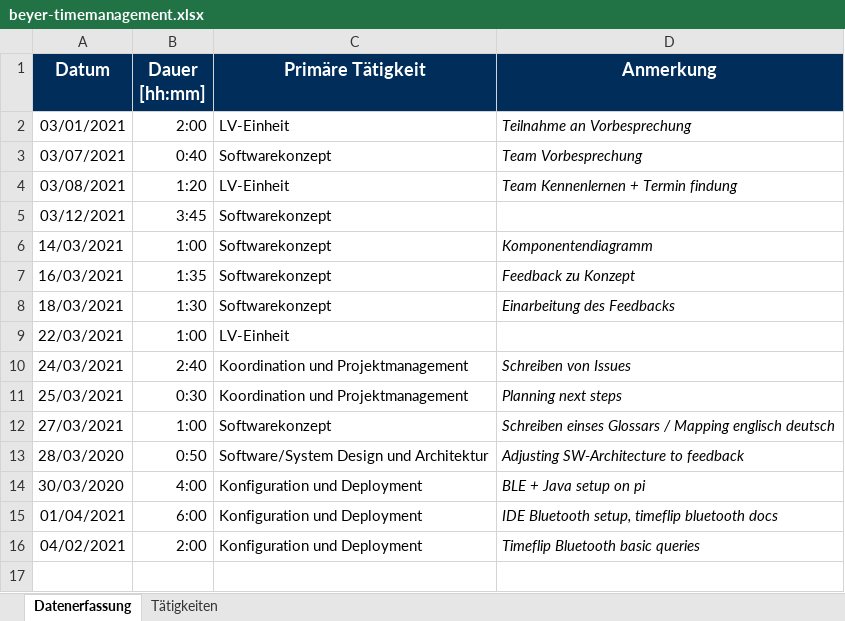
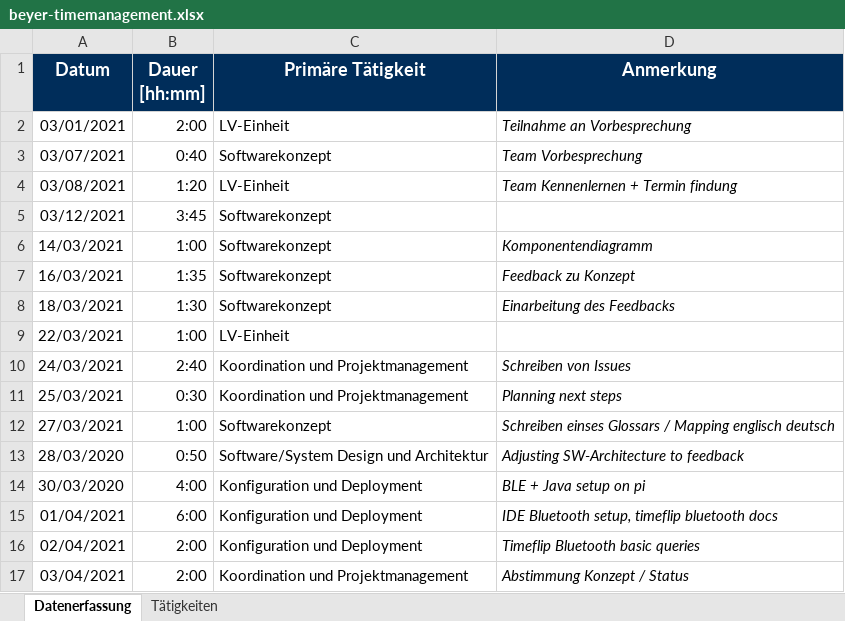
Before and after one commit to BeyerMart/softwareEngineeringClass-timeGuessGame, an Excel workbook: documentation/timemanagment/beyer-timemanagement.xlsx, sheet Datenerfassung, drawn as a sheet; values as stored, in another font and other column widths than the file's, no borders; the diff names each change by its address in the sheet, - before the commit and + after, or states it on an @@ line.

Commit message:
Update beyer-timemanagement

```diff
--- a/documentation/timemanagment/beyer-timemanagement.xlsx (sheet Datenerfassung)
+++ b/documentation/timemanagment/beyer-timemanagement.xlsx (sheet Datenerfassung)
-A16 (Datum): 04/02/2021
+A16 (Datum): 02/04/2021
+row 17: 03/04/2021 | 2:00 | Koordination und Projektmanagement | Abstimmung Konzept / Status
```
